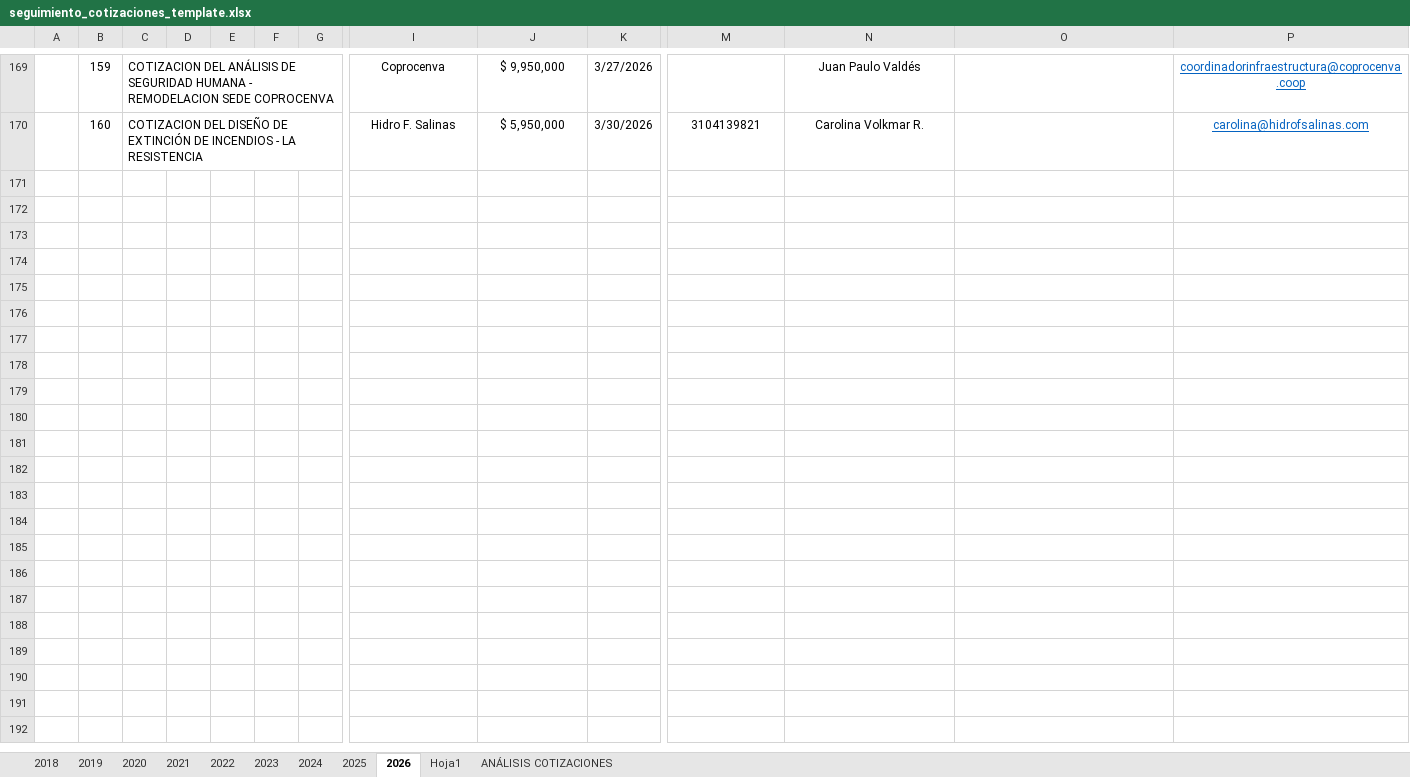
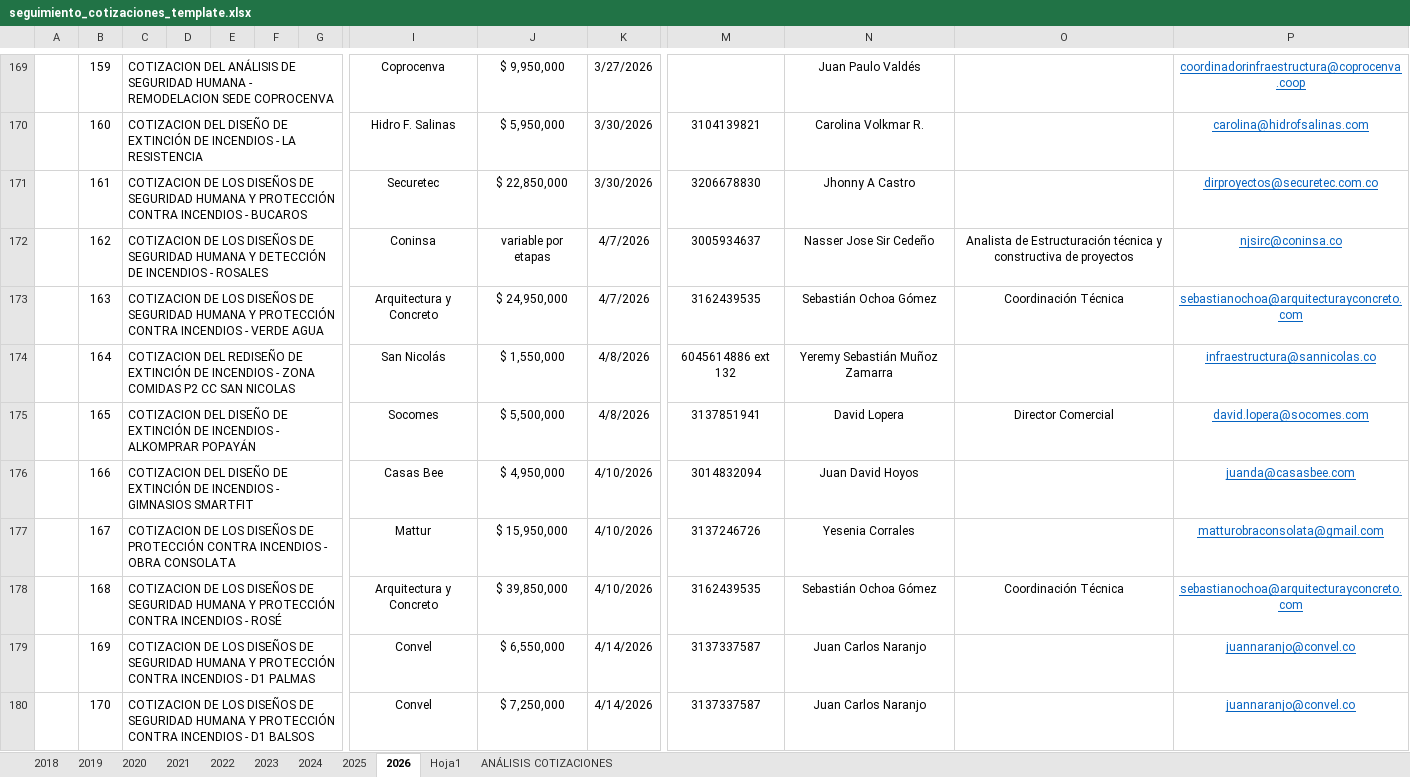
Before and after one commit to JBSoftwareDev/firequote-django, an Excel workbook: firequote/quotes/excel_templates/seguimiento_cotizaciones_template.xlsx, sheet 2026, drawn as a sheet; only a part is shown, gaps mark what is left out; values as stored, in another font and other column widths than the file's, no borders; charts and pictures not drawn; rows hold the shown columns only; the diff covers the shown part only; the diff names each change by its address in the sheet, - before the commit and + after, or states it on an @@ line.

Commit message:
Add Excel report and clean invalid production records

```diff
--- a/firequote/quotes/excel_templates/seguimiento_cotizaciones_template.xlsx (sheet 2026)
+++ b/firequote/quotes/excel_templates/seguimiento_cotizaciones_template.xlsx (sheet 2026)
+row 171:  | 161 | COTIZACION DE LOS DISEÑOS DE SEGURIDAD HUMANA Y PROTECCIÓN CONTRA INCENDIOS - BUCAROS |  |  |  |  | Securetec | $ 22,850,000 | 3/30/2026 | 3206678830 | Jhonny A Castro |  | dirproyectos@securetec.com.co
+row 172:  | 162 | COTIZACION DE LOS DISEÑOS DE SEGURIDAD HUMANA Y DETECCIÓN DE INCENDIOS - ROSALES |  |  |  |  | Coninsa | variable por etapas | 4/7/2026 | 3005934637 | Nasser Jose Sir Cedeño | Analista de Estructuración técnica y constructiva de proyectos | njsirc@coninsa.co
+row 173:  | 163 | COTIZACION DE LOS DISEÑOS DE SEGURIDAD HUMANA Y PROTECCIÓN CONTRA INCENDIOS - VERDE AGUA |  |  |  |  | Arquitectura y Concreto | $ 24,950,000 | 4/7/2026 | 3162439535 | Sebastián Ochoa Gómez | Coordinación Técnica | sebastianochoa@arquitecturayconcreto.com
+row 174:  | 164 | COTIZACION DEL REDISEÑO DE EXTINCIÓN DE INCENDIOS - ZONA COMIDAS P2 CC SAN NICOLAS |  |  |  |  | San Nicolás | $ 1,550,000 | 4/8/2026 | 6045614886 ext 132 | Yeremy Sebastián Muñoz Zamarra |  | infraestructura@sannicolas.co
+row 175:  | 165 | COTIZACION DEL DISEÑO DE EXTINCIÓN DE INCENDIOS - ALKOMPRAR POPAYÁN |  |  |  |  | Socomes | $ 5,500,000 | 4/8/2026 | 3137851941 | David Lopera | Director Comercial | david.lopera@socomes.com
+row 176:  | 166 | COTIZACION DEL DISEÑO DE EXTINCIÓN DE INCENDIOS - GIMNASIOS SMARTFIT |  |  |  |  | Casas Bee | $ 4,950,000 | 4/10/2026 | 3014832094 | Juan David Hoyos |  | juanda@casasbee.com
+row 177:  | 167 | COTIZACION DE LOS DISEÑOS DE PROTECCIÓN CONTRA INCENDIOS - OBRA CONSOLATA |  |  |  |  | Mattur | $ 15,950,000 | 4/10/2026 | 3137246726 | Yesenia Corrales |  | matturobraconsolata@gmail.com
+row 178:  | 168 | COTIZACION DE LOS DISEÑOS DE SEGURIDAD HUMANA Y PROTECCIÓN CONTRA INCENDIOS - ROSÉ |  |  |  |  | Arquitectura y Concreto | $ 39,850,000 | 4/10/2026 | 3162439535 | Sebastián Ochoa Gómez | Coordinación Técnica | sebastianochoa@arquitecturayconcreto.com
+row 179:  | 169 | COTIZACION DE LOS DISEÑOS DE SEGURIDAD HUMANA Y PROTECCIÓN CONTRA INCENDIOS - D1 PALMAS |  |  |  |  | Convel | $ 6,550,000 | 4/14/2026 | 3137337587 | Juan Carlos Naranjo |  | juannaranjo@convel.co
+row 180:  | 170 | COTIZACION DE LOS DISEÑOS DE SEGURIDAD HUMANA Y PROTECCIÓN CONTRA INCENDIOS - D1 BALSOS |  |  |  |  | Convel | $ 7,250,000 | 4/14/2026 | 3137337587 | Juan Carlos Naranjo |  | juannaranjo@convel.co
```
Also changed, not shown: 145 added rows and 396 edited cells elsewhere in this sheet, 8 other files.
